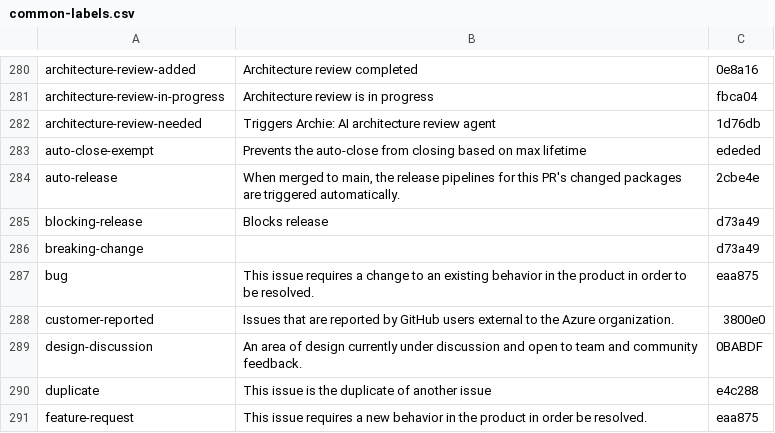
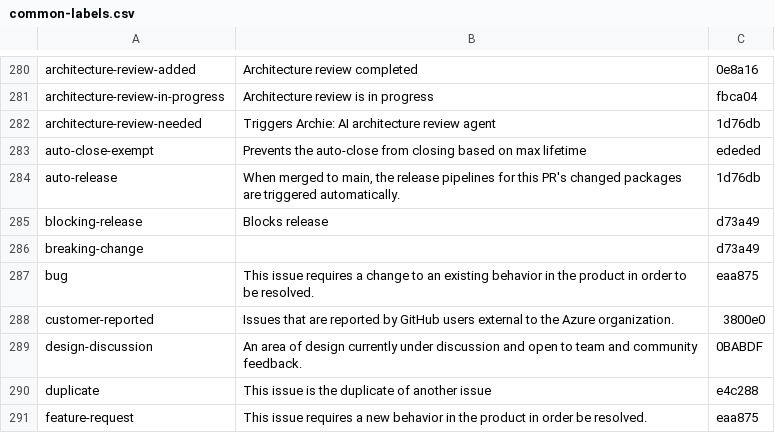
Before and after one commit to Azure/azure-sdk-tools, a CSV file: tools/github/data/common-labels.csv, drawn as a sheet; only a part is shown, gaps mark what is left out.

Commit message:
Apply suggestion from @jsquire
Co-authored-by: Jesse Squire <jesse.squire@gmail.com>

```diff
--- a/tools/github/data/common-labels.csv
+++ b/tools/github/data/common-labels.csv
@@ -283,3 +283,3 @@ architecture-review-needed,Triggers Archie: AI architecture review agent,1d76db
 auto-close-exempt,Prevents the auto-close from closing based on max lifetime,ededed
-auto-release,"When merged to main, the release pipelines for this PR's changed packages are triggered automatically.",2cbe4e
+auto-release,"When merged to main, the release pipelines for this PR's changed packages are triggered automatically.",1d76db
 blocking-release,Blocks release,d73a49
```
